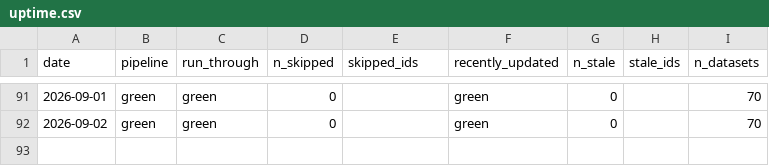
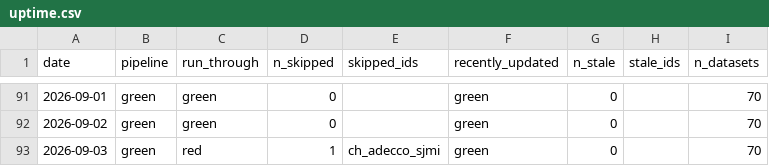
Before and after one commit to cynkra/dataseries-data, a CSV file: data/uptime.csv, drawn as a sheet; only a part is shown, gaps mark what is left out; the diff names each change by its address in the sheet, - before the commit and + after, or states it on an @@ line.

```diff
--- a/data/uptime.csv
+++ b/data/uptime.csv
+row 93: 2026-09-03 | green | red | 1 | ch_adecco_sjmi | green | 0 |  | 70
```
Also changed, not shown: 43 other files.
